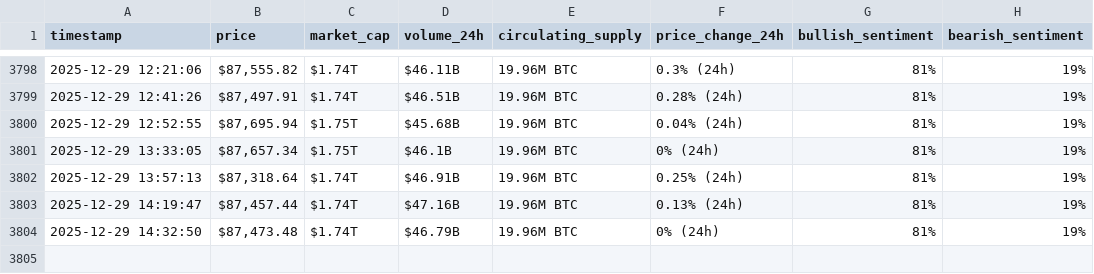
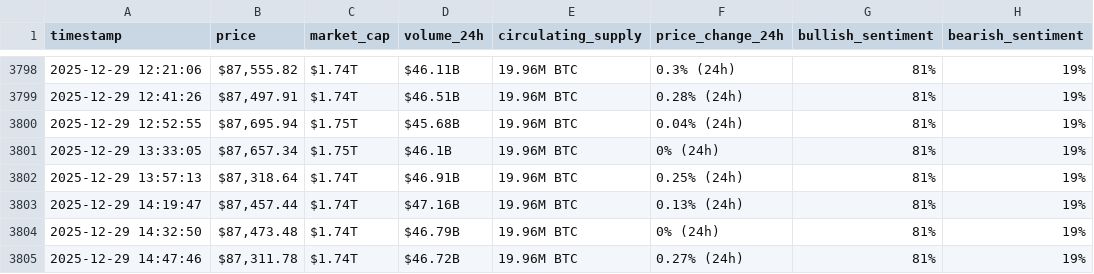
Before and after one commit to Khayyat-cmd/webscraping-automation2, a CSV file: bitcoin_hourly_data.csv, drawn as a sheet; only a part is shown, gaps mark what is left out.

```diff
--- a/bitcoin_hourly_data.csv
+++ b/bitcoin_hourly_data.csv
@@ -3804 +3804,2 @@ timestamp,price,market_cap,volume_24h,circulating_supply,price_change_24h,bullis
 2025-12-29 14:32:50,"$87,473.48",$1.74T,$46.79B,19.96M BTC,0% (24h),81%,19%
+2025-12-29 14:47:46,"$87,311.78",$1.74T,$46.72B,19.96M BTC,0.27% (24h),81%,19%
```
